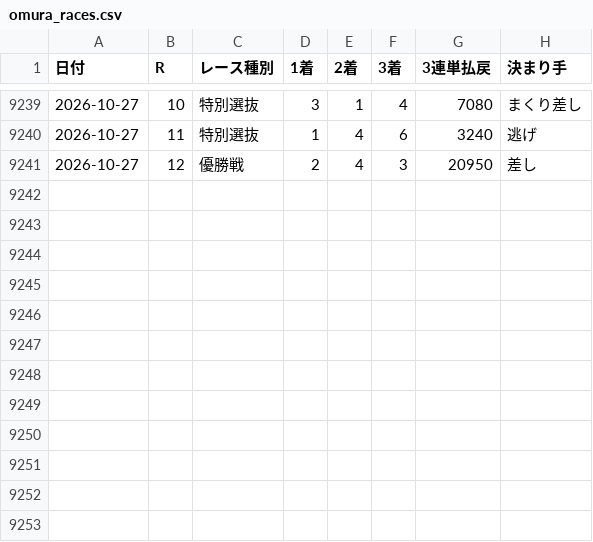
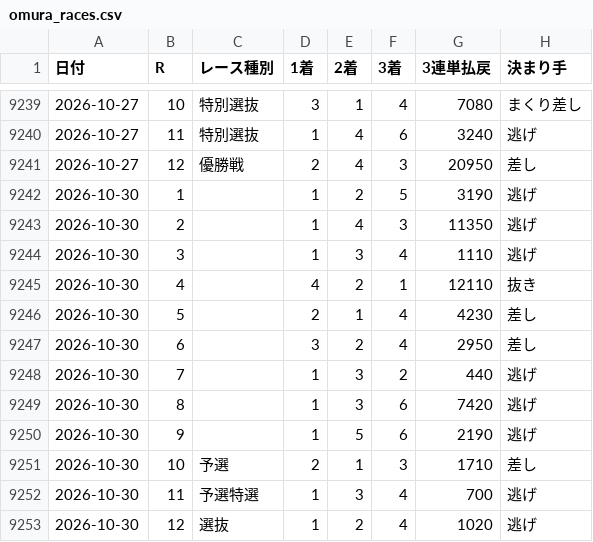
Before and after one commit to toshi140129/omura-boatrace, a CSV file: omura_races.csv, drawn as a sheet; only a part is shown, gaps mark what is left out.

```diff
--- a/omura_races.csv
+++ b/omura_races.csv
@@ -9241 +9241,13 @@
 2026-10-27,12,優勝戦,2,4,3,20950,差し
+2026-10-30,1,,1,2,5,3190,逃げ
+2026-10-30,2,,1,4,3,11350,逃げ
+2026-10-30,3,,1,3,4,1110,逃げ
+2026-10-30,4,,4,2,1,12110,抜き
+2026-10-30,5,,2,1,4,4230,差し
+2026-10-30,6,,3,2,4,2950,差し
+2026-10-30,7,,1,3,2,440,逃げ
+2026-10-30,8,,1,3,6,7420,逃げ
+2026-10-30,9,,1,5,6,2190,逃げ
+2026-10-30,10,予選,2,1,3,1710,差し
+2026-10-30,11,予選特選,1,3,4,700,逃げ
+2026-10-30,12,選抜,1,2,4,1020,逃げ
```
Also changed, not shown: omura_11r_odds.csv, omura_12r_odds.csv, 6 other files.
